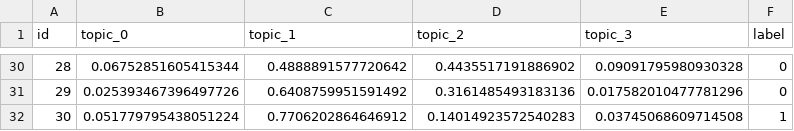
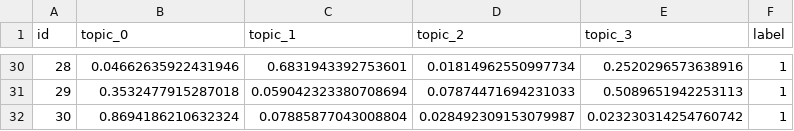
Before and after one commit to pbrunts/Cryptococcus-neoformans-Search-and-Destroy, a CSV file: csvs/testing_stemv1.csv, drawn as a sheet; only a part is shown, gaps mark what is left out; the diff covers the shown part only.

```diff
--- a/csvs/testing_stemv1.csv
+++ b/csvs/testing_stemv1.csv
@@ -30,3 +30,3 @@ id,topic_0,topic_1,topic_2,topic_3,label
-28,0.06752851605415344,0.4888891577720642,0.4435517191886902,0.09091795980930328,0
-29,0.025393467396497726,0.6408759951591492,0.3161485493183136,0.017582010477781296,0
-30,0.051779795438051224,0.7706202864646912,0.14014923572540283,0.03745068609714508,1
+28,0.04662635922431946,0.6831943392753601,0.01814962550997734,0.2520296573638916,1
+29,0.3532477915287018,0.059042323380708694,0.07874471694231033,0.5089651942253113,1
+30,0.8694186210632324,0.07885877043008804,0.028492309153079987,0.023230314254760742,1
```
Also changed, not shown: 131 edited cells elsewhere in this file, csvs/training_stemv1.csv.
